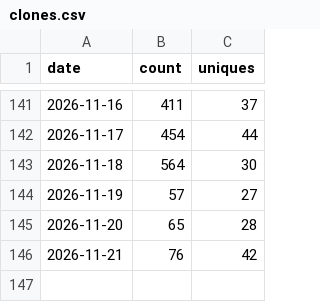
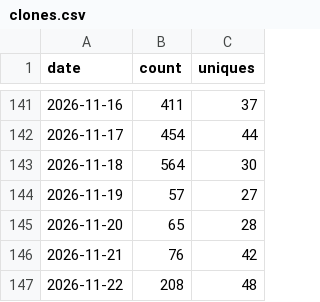
Before and after one commit to databricks-solutions/consort, a CSV file: traffic/clones.csv, drawn as a sheet; only a part is shown, gaps mark what is left out.

Commit message:
chore(traffic): record daily clones, views, referrers, paths, repo stats

```diff
--- a/traffic/clones.csv
+++ b/traffic/clones.csv
@@ -146 +146,2 @@ date,count,uniques
 2026-11-21,76,42
+2026-11-22,208,48
```
Also changed, not shown: traffic/paths.csv, traffic/referrers.csv, 2 other files.
